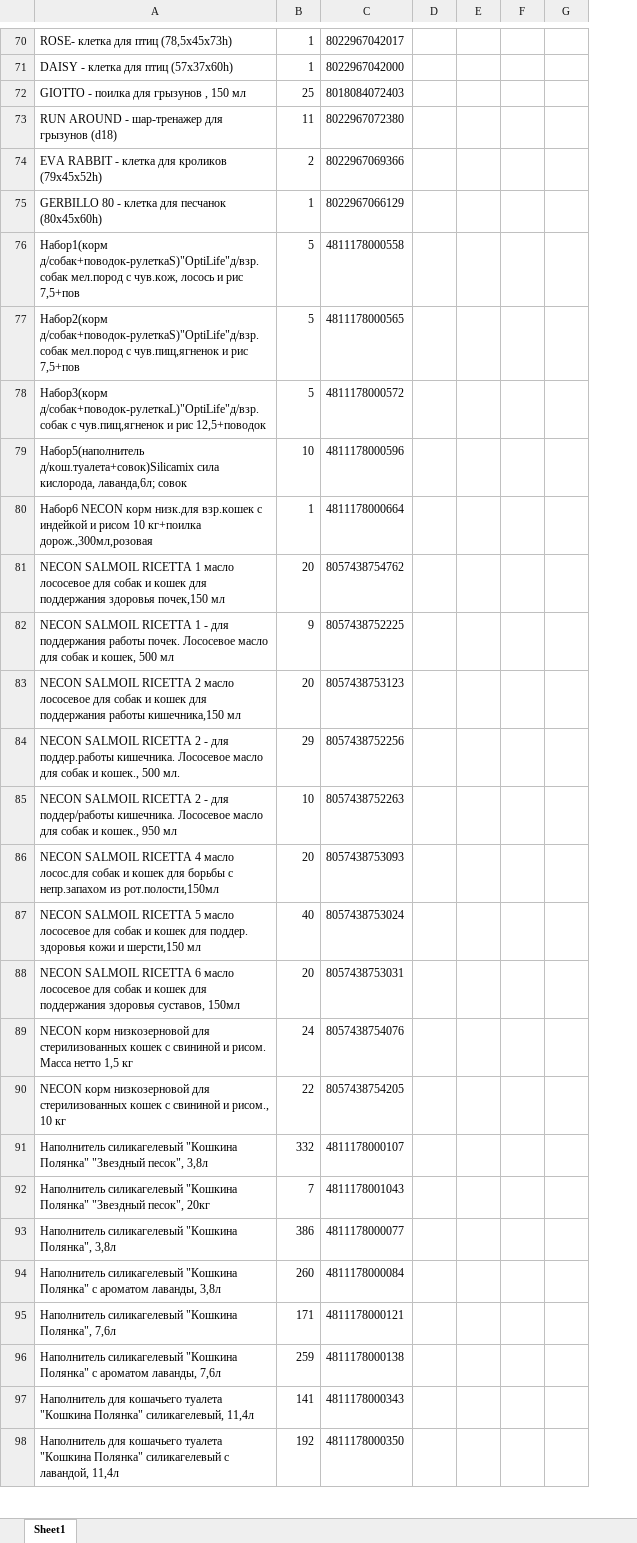
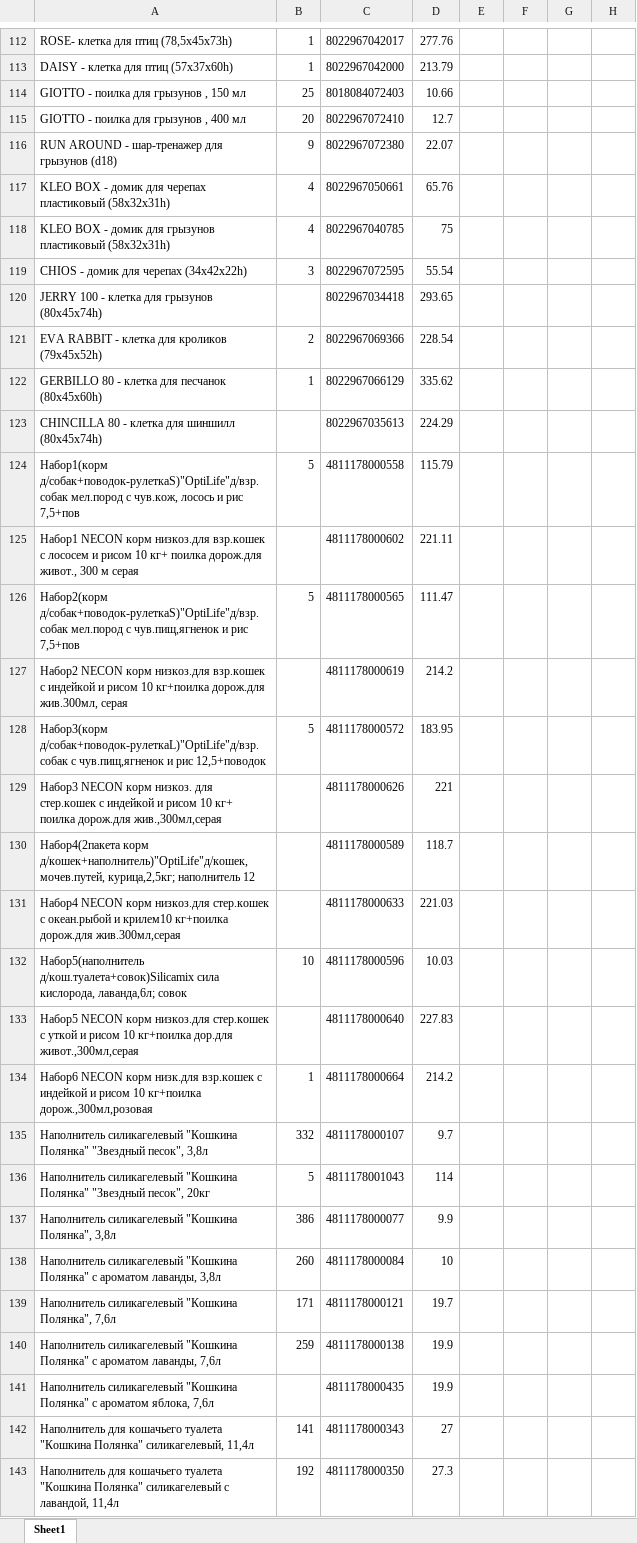
Before and after one commit to AliakseiPischyk/ObnovlenieOstatkov, an Excel workbook: new kartochki/trbt.xlsx, sheet Sheet1, drawn as a sheet; only a part is shown, gaps mark what is left out; values as stored, in another font and other column widths than the file's, no borders; removed rows and columns are numbered as before the commit, all else as after; rows hold the shown columns only; the diff covers the shown part only; the diff names each change by its address in the sheet, - before the commit and + after, or states it on an @@ line.

```diff
--- a/new kartochki/trbt.xlsx (sheet Sheet1)
+++ b/new kartochki/trbt.xlsx (sheet Sheet1)
+column D, rows 112-114: 277.76 | 213.79 | 10.66; row 116: 22.07; rows 121-122: 228.54 | 335.62; row 124: 115.79; row 126: 111.47; row 128: 183.95; row 132: 10.03; rows 134-140: 214.2 | 9.7 | 114 | 9.9 | 10 | 19.7 | 19.9; rows 142-143: 27 | 27.3
+row 115: GIOTTO - поилка для грызунов , 400 мл | 20 | 8022967072410 | 12.7
-B116: 11
+B116: 9
+row 117: KLEO BOX - домик для черепах пластиковый (58x32x31h) | 4 | 8022967050661 | 65.76
+row 118: KLEO BOX - домик для грызунов пластиковый (58x32x31h) | 4 | 8022967040785 | 75
+row 119: CHIOS - домик для черепах (34x42x22h) | 3 | 8022967072595 | 55.54
+row 120: JERRY 100 - клетка для грызунов (80x45x74h) |  | 8022967034418 | 293.65
+row 123: CHINCILLA 80 - клетка для шиншилл (80x45x74h) |  | 8022967035613 | 224.29
+row 125: Набор1 NECON корм низкоз.для взр.кошек с лососем и рисом 10 кг+ поилка дорож.для живот., 300 м серая |  | 4811178000602 | 221.11
+row 127: Набор2 NECON корм низкоз.для взр.кошек с индейкой и рисом 10 кг+поилка дорож.для жив.300мл, серая |  | 4811178000619 | 214.2
+row 129: Набор3 NECON корм низкоз. для стер.кошек с индейкой и рисом 10 кг+ поилка дорож.для жив.,300мл,серая |  | 4811178000626 | 221
+row 130: Набор4(2пакета корм д/кошек+наполнитель)"OptiLife"д/кошек, мочев.путей, курица,2,5кг; наполнитель 12 |  | 4811178000589 | 118.7
+row 131: Набор4 NECON корм низкоз.для стер.кошек с океан.рыбой и крилем10 кг+поилка дорож.для жив.300мл,серая |  | 4811178000633 | 221.03
+row 133: Набор5 NECON корм низкоз.для стер.кошек с уткой и рисом 10 кг+поилка дор.для живот.,300мл,серая |  | 4811178000640 | 227.83
-row 81: NECON SALMOIL RICETTA 1 масло лососевое для собак и кошек для поддержания здоровья почек,150 мл | 20 | 8057438754762
-row 82: NECON SALMOIL RICETTA 1 - для поддержания работы почек. Лососевое масло для собак и кошек, 500 мл | 9 | 8057438752225
-row 83: NECON SALMOIL RICETTA 2 масло лососевое для собак и кошек для поддержания работы кишечника,150 мл | 20 | 8057438753123
-row 84: NECON SALMOIL RICETTA 2 - для поддер.работы кишечника. Лососевое масло для собак и кошек., 500 мл. | 29 | 8057438752256
-row 85: NECON SALMOIL RICETTA 2 - для поддер/работы кишечника. Лососевое масло для собак и кошек., 950 мл | 10 | 8057438752263
-row 86: NECON SALMOIL RICETTA 4 масло лосос.для собак и кошек для борьбы с непр.запахом из рот.полости,150мл | 20 | 8057438753093
-row 87: NECON SALMOIL RICETTA 5 масло лососевое для собак и кошек для поддер. здоровья кожи и шерсти,150 мл | 40 | 8057438753024
-row 88: NECON SALMOIL RICETTA 6 масло лососевое для собак и кошек для поддержания здоровья суставов, 150мл | 20 | 8057438753031
-row 89: NECON корм низкозерновой для стерилизованных кошек с свининой и рисом. Масса нетто 1,5 кг | 24 | 8057438754076
-row 90: NECON корм низкозерновой для стерилизованных кошек с свининой и рисом., 10 кг | 22 | 8057438754205
-B136: 7
+B136: 5
+row 141: Наполнитель силикагелевый "Кошкина Полянка" с ароматом яблока, 7,6л |  | 4811178000435 | 19.9
```
Also changed, not shown: 49 added rows, 2 removed rows and 20 edited cells elsewhere in this sheet, new kartochki/alpaka.xlsx, result/alpaka.xlsx, 16 other files.
